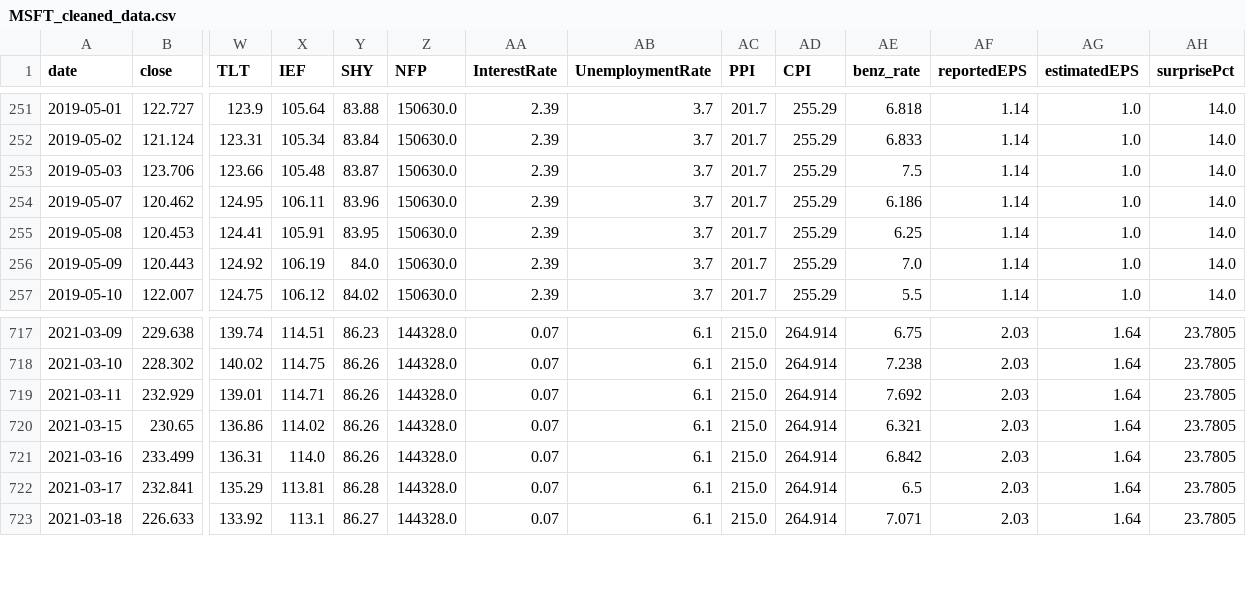
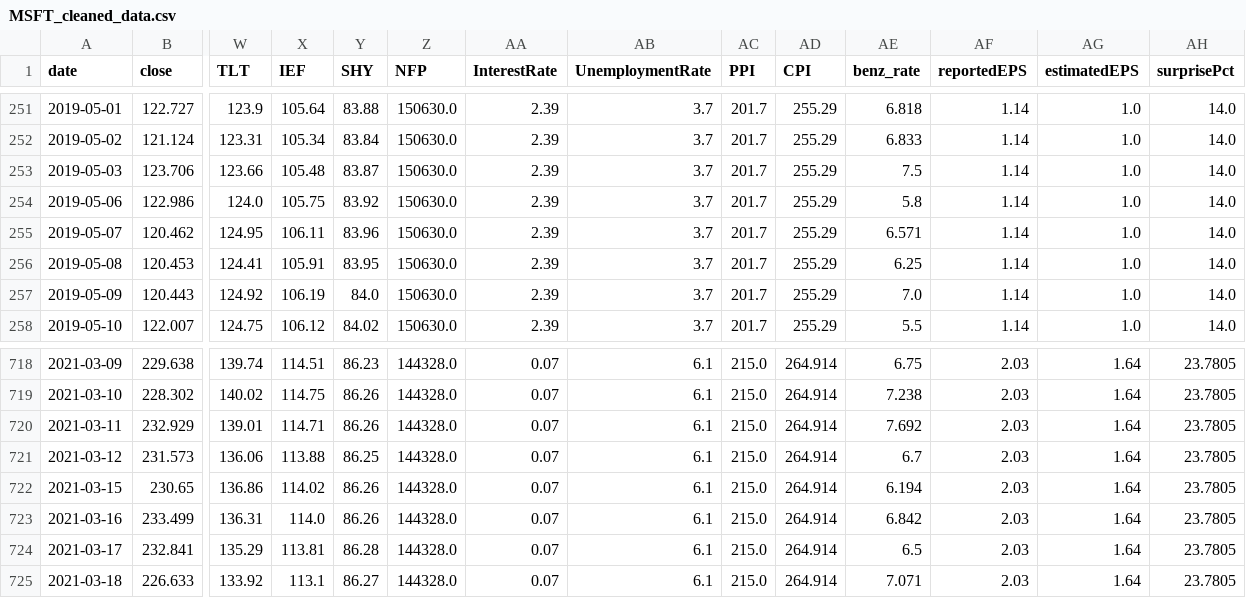
Before and after one commit to yaoyzz/Finance-LLM, a CSV file: data/MSFT_cleaned_data.csv, drawn as a sheet; only a part is shown, gaps mark what is left out; addresses are those after the commit; rows hold the shown columns only; the diff names each change by its address in the sheet, - before the commit and + after, or states it on an @@ line.

```diff
--- a/data/MSFT_cleaned_data.csv
+++ b/data/MSFT_cleaned_data.csv
+row 254: 2019-05-06 | 122.986 | 124.0 | 105.75 | 83.92 | 150630.0 | 2.39 | 3.7 | 201.7 | 255.29 | 5.8 | 1.14 | 1.0 | 14.0
-AE255 (benz_rate): 6.186
+AE255 (benz_rate): 6.571
+row 721: 2021-03-12 | 231.573 | 136.06 | 113.88 | 86.25 | 144328.0 | 0.07 | 6.1 | 215.0 | 264.914 | 6.7 | 2.03 | 1.64 | 23.7805
-AE722 (benz_rate): 6.321
+AE722 (benz_rate): 6.194
```
Also changed, not shown: data/AMZN_cleaned_data.csv, data/GOOG_cleaned_data.csv, 11 other files.
